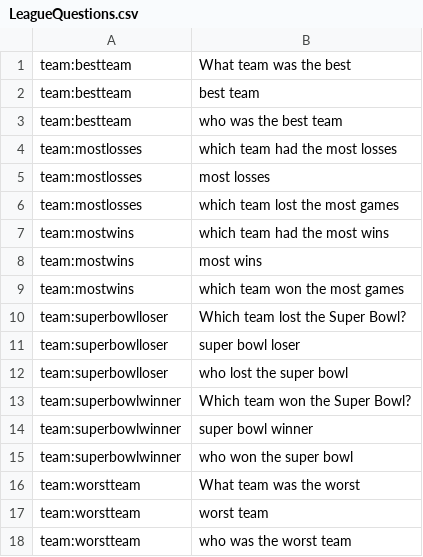
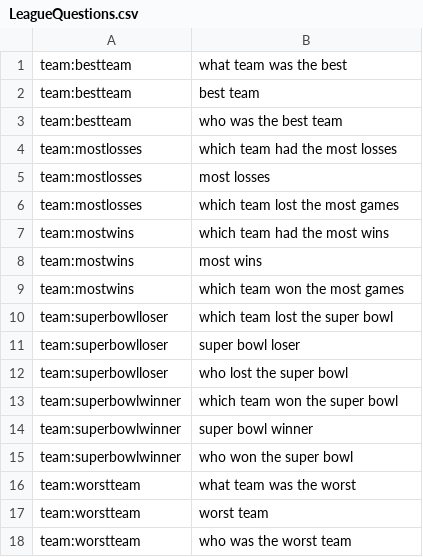
Before and after one commit to jbailey7/dialogue_systems_proj, a CSV file: data/LeagueQuestions.csv, drawn as a sheet.

```diff
--- a/data/LeagueQuestions.csv
+++ b/data/LeagueQuestions.csv
@@ -1,2 +1,2 @@
-team:bestteam,What team was the best
+team:bestteam,what team was the best
 team:bestteam,best team
@@ -9,9 +9,9 @@ team:mostwins,most wins
 team:mostwins,which team won the most games
-team:superbowlloser,Which team lost the Super Bowl?
+team:superbowlloser,which team lost the super bowl
 team:superbowlloser,super bowl loser
 team:superbowlloser,who lost the super bowl
-team:superbowlwinner,Which team won the Super Bowl?
+team:superbowlwinner,which team won the super bowl
 team:superbowlwinner,super bowl winner
 team:superbowlwinner,who won the super bowl
-team:worstteam,What team was the worst
+team:worstteam,what team was the worst
 team:worstteam,worst team
```
Also changed, not shown: data/TeamQuestions.csv, 1 other file.
